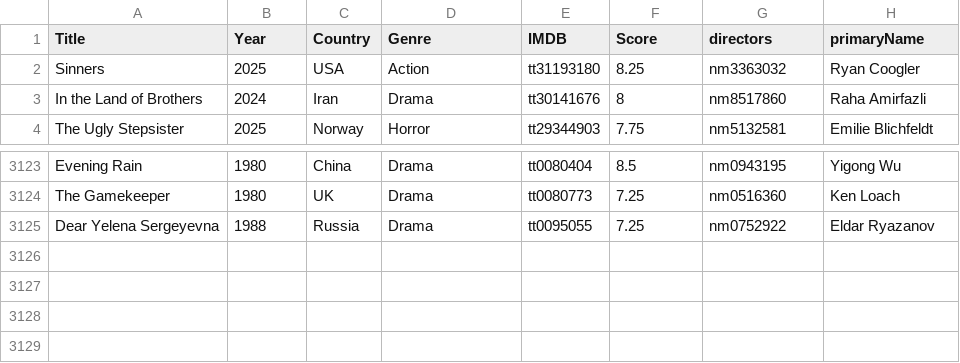
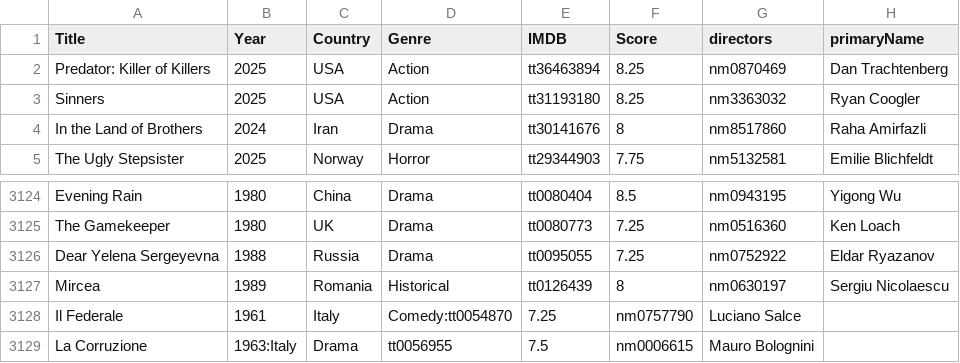
Before and after one commit to jpneto/movies, a CSV file: best_movies_info.csv, drawn as a sheet; only a part is shown, gaps mark what is left out.

Commit message:
+movies

```diff
--- a/best_movies_info.csv
+++ b/best_movies_info.csv
@@ -1,2 +1,3 @@
 Title;Year;Country;Genre;IMDB;Score;directors;primaryName
+Predator: Killer of Killers;2025;USA;Action;tt36463894;8.25;nm0870469;Dan Trachtenberg
 Sinners;2025;USA;Action;tt31193180;8.25;nm3363032;Ryan Coogler
@@ -3125 +3126,4 @@ The Gamekeeper;1980;UK;Drama;tt0080773;7.25;nm0516360;Ken Loach
 Dear Yelena Sergeyevna;1988;Russia;Drama;tt0095055;7.25;nm0752922;Eldar Ryazanov
+Mircea;1989;Romania;Historical;tt0126439;8;nm0630197;Sergiu Nicolaescu
+Il Federale;1961;Italy;Comedy:tt0054870;7.25;nm0757790;Luciano Salce
+La Corruzione;1963:Italy;Drama;tt0056955;7.5;nm0006615;Mauro Bolognini
```
Also changed, not shown: 1 other file.
